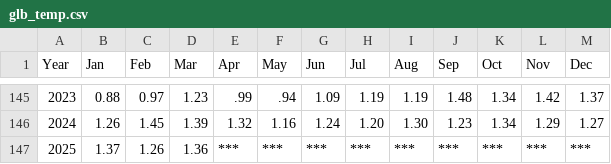
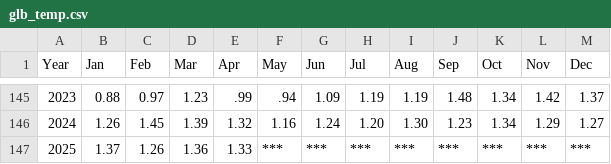
Before and after one commit to unitcristal/2024y36l_cloning_climate_spiral_visualization, a CSV file: data/glb_temp.csv, drawn as a sheet; only a part is shown, gaps mark what is left out.

```diff
--- a/data/glb_temp.csv
+++ b/data/glb_temp.csv
@@ -146,2 +146,2 @@ Year,Jan,Feb,Mar,Apr,May,Jun,Jul,Aug,Sep,Oct,Nov,Dec
 2024,1.26,1.45,1.39,1.32,1.16,1.24,1.20,1.30,1.23,1.34,1.29,1.27
-2025,1.37,1.26,1.36,***,***,***,***,***,***,***,***,***
+2025,1.37,1.26,1.36,1.33,***,***,***,***,***,***,***,***
```
Also changed, not shown: 1 other file.
